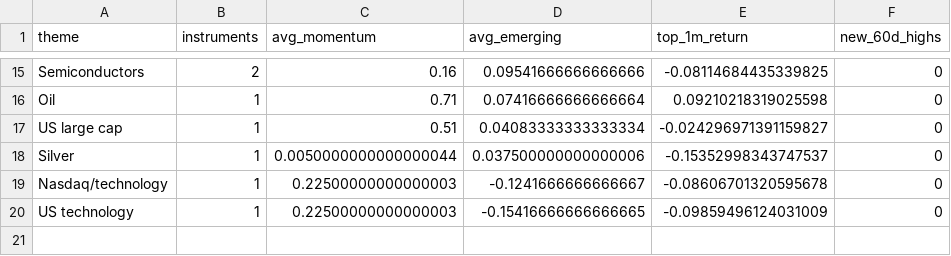
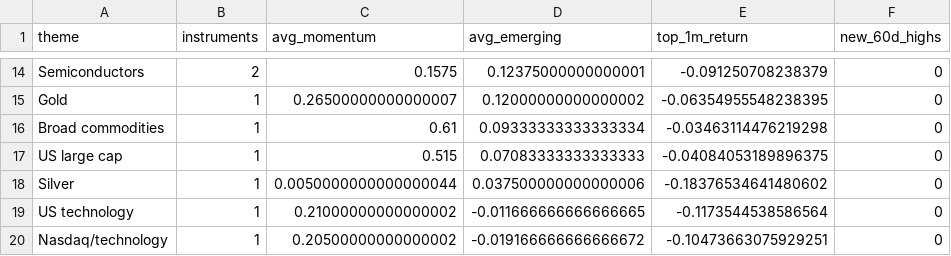
Before and after one commit to MHarvz-Moose/T212_Dashboard, a CSV file: reports/outputs/latest_daily_themes.csv, drawn as a sheet; only a part is shown, gaps mark what is left out; removed rows and columns are numbered as before the commit, all else as after; the diff covers the shown part only; the diff names each change by its address in the sheet, - before the commit and + after, or states it on an @@ line.

```diff
--- a/reports/outputs/latest_daily_themes.csv
+++ b/reports/outputs/latest_daily_themes.csv
-C14 (avg_momentum): 0.16
+C14 (avg_momentum): 0.1575
-D14 (avg_emerging): 0.09541666666666666
+D14 (avg_emerging): 0.12375000000000001
-E14 (top_1m_return): -0.08114684435339825
+E14 (top_1m_return): -0.091250708238379
-row 16: Oil | 1 | 0.71 | 0.07416666666666664 | 0.09210218319025598 | 0
+row 15: Gold | 1 | 0.26500000000000007 | 0.12000000000000002 | -0.06354955548238395 | 0
+row 16: Broad commodities | 1 | 0.61 | 0.09333333333333334 | -0.03463114476219298 | 0
-C17 (avg_momentum): 0.51
+C17 (avg_momentum): 0.515
-D17 (avg_emerging): 0.04083333333333334
+D17 (avg_emerging): 0.07083333333333333
-E17 (top_1m_return): -0.024296971391159827
+E17 (top_1m_return): -0.04084053189896375
-E18 (top_1m_return): -0.15352998343747537
+E18 (top_1m_return): -0.18376534641480602
-row 19: Nasdaq/technology | 1 | 0.22500000000000003 | -0.1241666666666667 | -0.08606701320595678 | 0
-C19 (avg_momentum): 0.22500000000000003
+C19 (avg_momentum): 0.21000000000000002
-D19 (avg_emerging): -0.15416666666666665
+D19 (avg_emerging): -0.011666666666666665
-E19 (top_1m_return): -0.09859496124031009
+E19 (top_1m_return): -0.1173544538586564
+row 20: Nasdaq/technology | 1 | 0.20500000000000002 | -0.019166666666666672 | -0.10473663075929251 | 0
```
Also changed, not shown: 5 added rows, 6 removed rows and 22 edited cells elsewhere in this file, data/price_cache/prices_yfinance.csv, reports/outputs/latest_daily_signals.csv, 2 other files.
